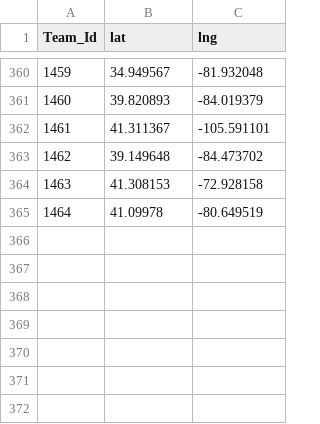
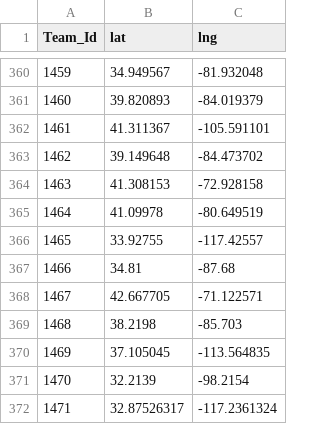
Before and after one commit to rdavtian/March-Madness-Predictions, a CSV file: Stage1_2020/Teams_Location.csv, drawn as a sheet; only a part is shown, gaps mark what is left out; the diff names each change by its address in the sheet, - before the commit and + after, or states it on an @@ line.

```diff
--- a/Stage1_2020/Teams_Location.csv
+++ b/Stage1_2020/Teams_Location.csv
+row 366: 1465 | 33.92755 | -117.42557
+row 367: 1466 | 34.81 | -87.68
+row 368: 1467 | 42.667705 | -71.122571
+row 369: 1468 | 38.2198 | -85.703
+row 370: 1469 | 37.105045 | -113.564835
+row 371: 1470 | 32.2139 | -98.2154
+row 372: 1471 | 32.87526317 | -117.2361324
```
Also changed, not shown: 5 other files.
